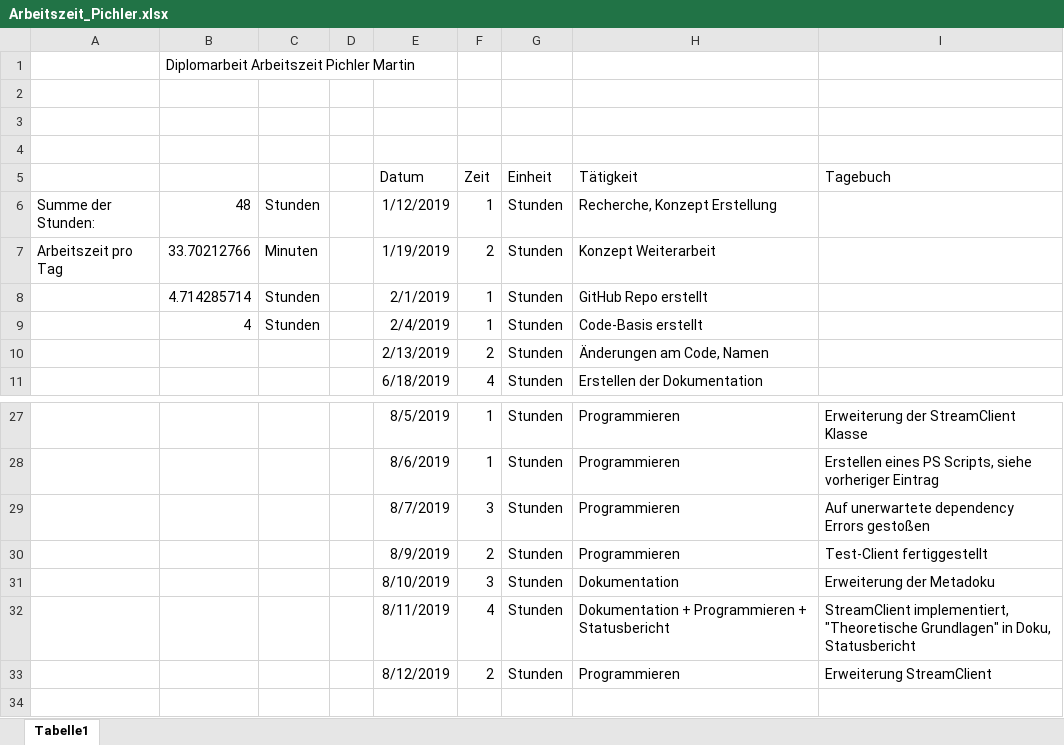
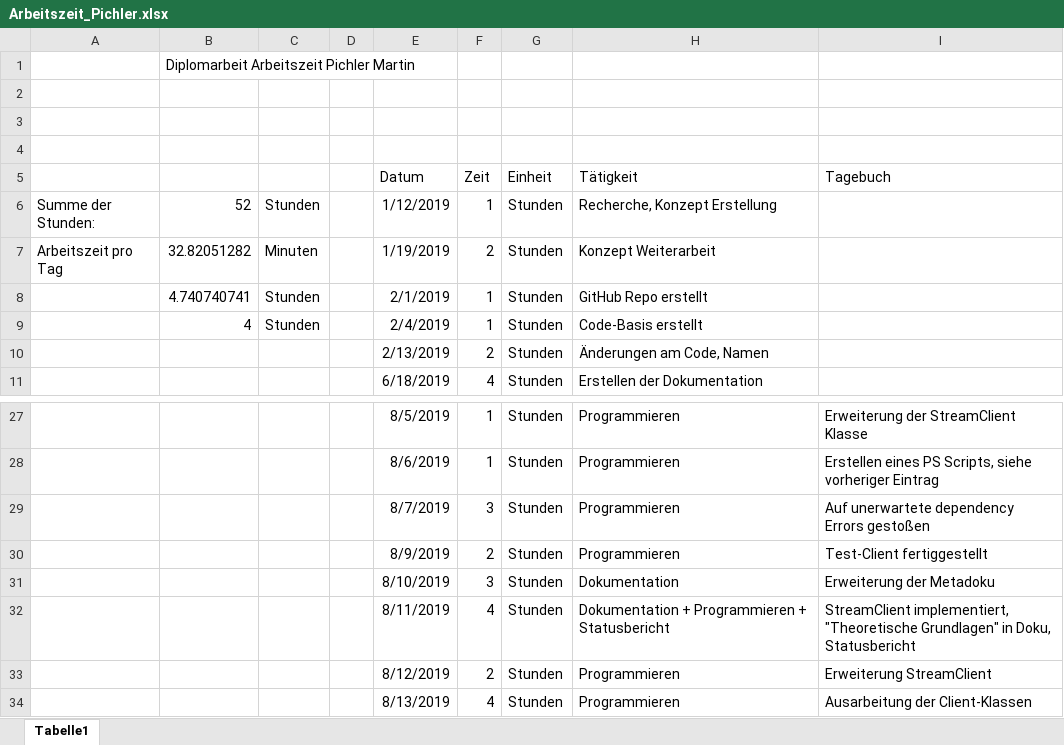
Before and after one commit to PichlerMartin/stream, an Excel workbook: docs/Arbeitszeit_Pichler.xlsx, sheet Tabelle1, drawn as a sheet; only a part is shown, gaps mark what is left out; values as stored, in another font and other column widths than the file's, no borders; the diff names each change by its address in the sheet, - before the commit and + after, or states it on an @@ line.

```diff
--- a/docs/Arbeitszeit_Pichler.xlsx (sheet Tabelle1)
+++ b/docs/Arbeitszeit_Pichler.xlsx (sheet Tabelle1)
-B6: 48
+B6: 52
-B7: 33.70212766
+B7: 32.82051282
-B8: 4.714285714
+B8: 4.740740741
+row 34:  |  |  |  | 8/13/2019 | 4 | Stunden | Programmieren | Ausarbeitung der Client-Klassen
```
Also changed, not shown: 1 other file.
